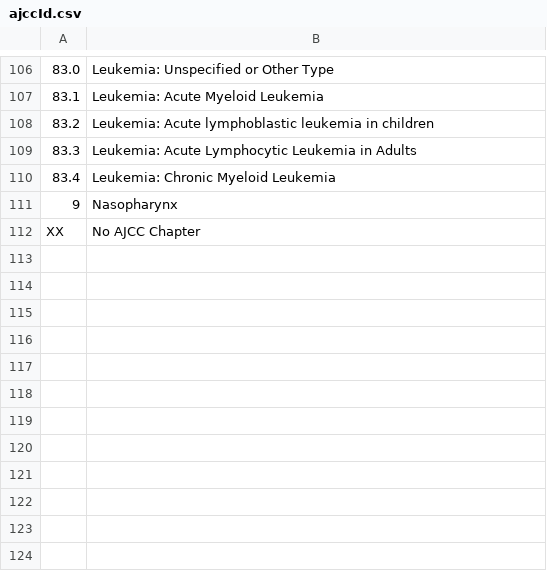
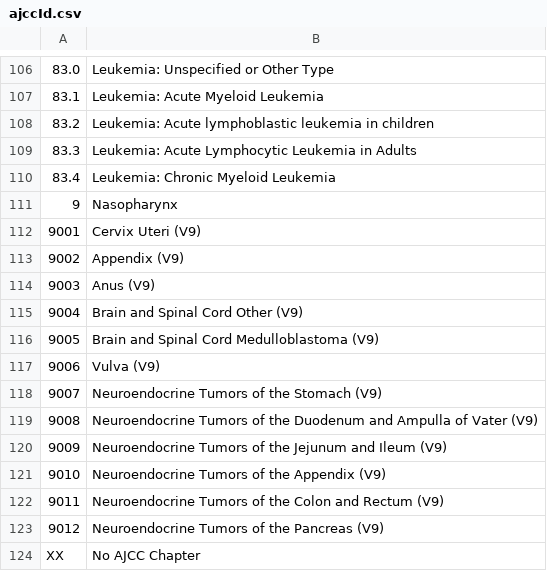
Before and after one commit to imsweb/layout, a CSV file: docs/naaccr-lookups/lookups/ajccId.csv, drawn as a sheet; only a part is shown, gaps mark what is left out; the diff names each change by its address in the sheet, - before the commit and + after, or states it on an @@ line.

```diff
--- a/docs/naaccr-lookups/lookups/ajccId.csv
+++ b/docs/naaccr-lookups/lookups/ajccId.csv
+row 112: 9001 | Cervix Uteri (V9)
+row 113: 9002 | Appendix (V9)
+row 114: 9003 | Anus (V9)
+row 115: 9004 | Brain and Spinal Cord Other (V9)
+row 116: 9005 | Brain and Spinal Cord Medulloblastoma (V9)
+row 117: 9006 | Vulva (V9)
+row 118: 9007 | Neuroendocrine Tumors of the Stomach (V9)
+row 119: 9008 | Neuroendocrine Tumors of the Duodenum and Ampulla of Vater (V9)
+row 120: 9009 | Neuroendocrine Tumors of the Jejunum and Ileum (V9)
+row 121: 9010 | Neuroendocrine Tumors of the Appendix (V9)
+row 122: 9011 | Neuroendocrine Tumors of the Colon and Rectum (V9)
+row 123: 9012 | Neuroendocrine Tumors of the Pancreas (V9)
```
Also changed, not shown: docs/naaccr-lookups/lookups/birthplace.csv, docs/naaccr-lookups/lookups/histologicTypeIcdO3_preferredTermsOnly.csv, 24 other files.
